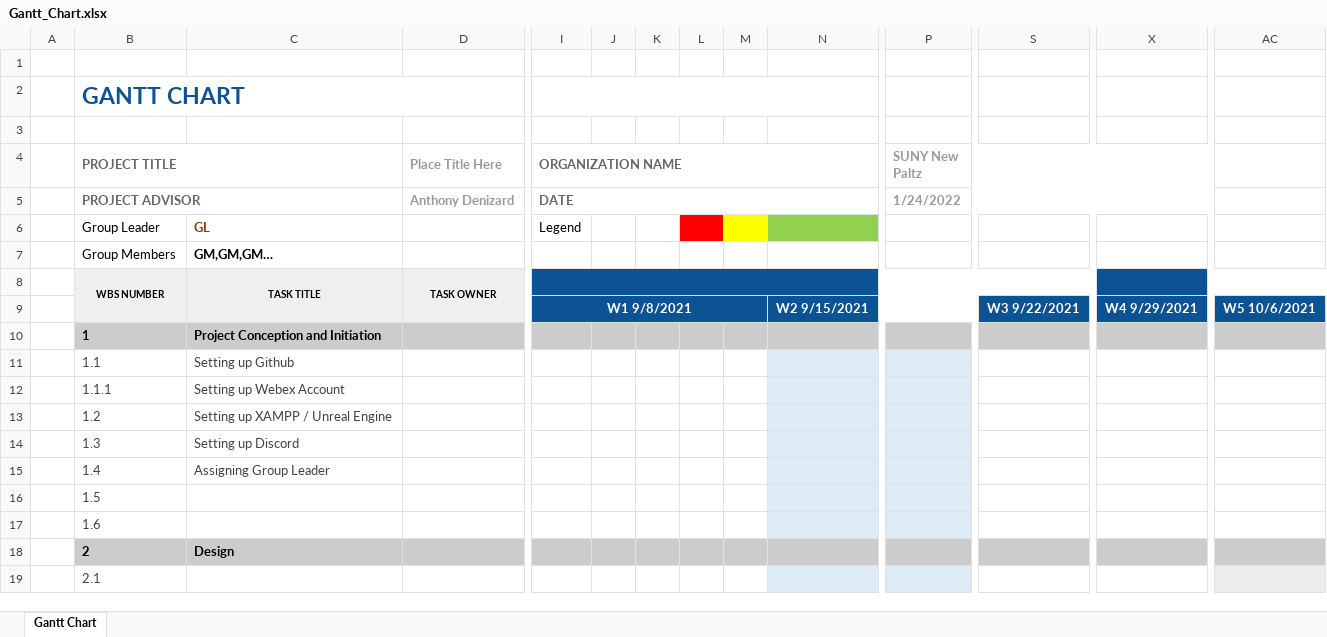
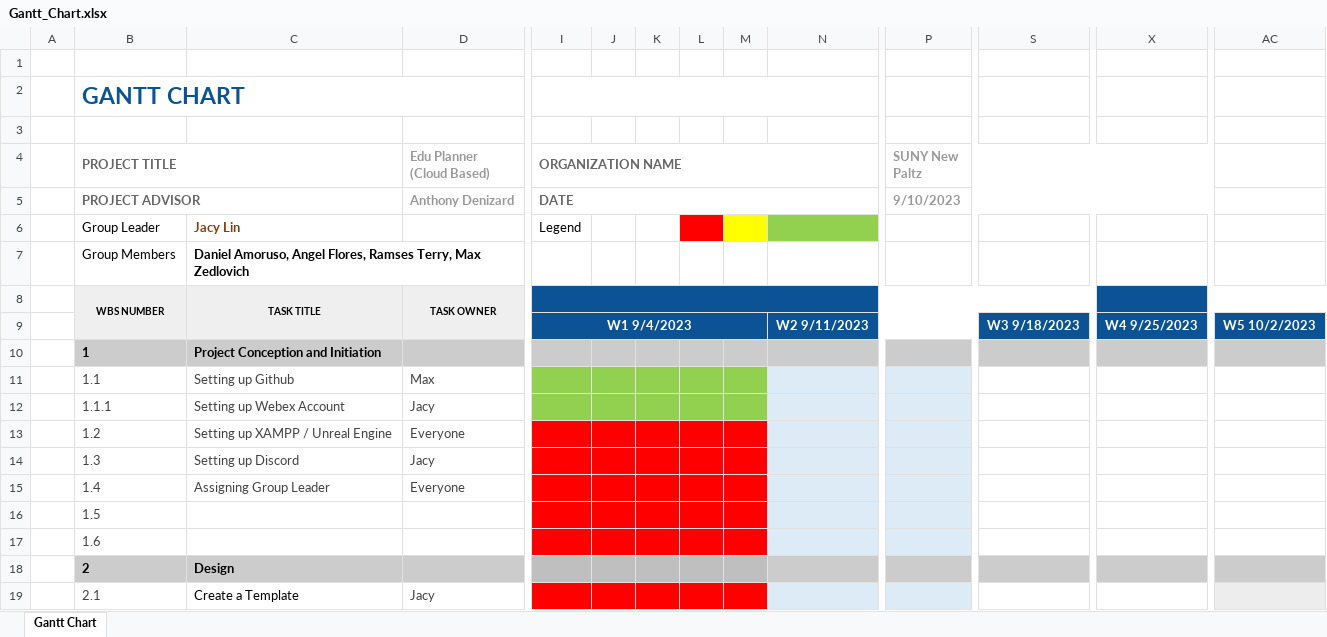
Before and after one commit to jacylin873/Edu-Planner, an Excel workbook: Gantt_Chart.xlsx, sheet Gantt Chart, drawn as a sheet; only a part is shown, gaps mark what is left out; values as stored, in another font and other column widths than the file's, no borders; conditional formats not drawn; the diff covers the shown part only; the diff names each change by its address in the sheet, - before the commit and + after, or states it on an @@ line.

Commit message:
Add files via upload

```diff
--- a/Gantt_Chart.xlsx (sheet Gantt Chart)
+++ b/Gantt_Chart.xlsx (sheet Gantt Chart)
-D4: Place Title Here
+D4: Edu Planner (Cloud Based)
-P5 (SUNY New Paltz): 1/24/2022
+P5 (SUNY New Paltz): 9/10/2023
-C6: GL
+C6: Jacy Lin
-C7: GM,GM,GM…
+C7: Daniel Amoruso, Angel Flores, Ramses Terry, Max Zedlovich
-I9 (ORGANIZATION NAME): W1 9/8/2021
+I9 (ORGANIZATION NAME): W1 9/4/2023
-N9: W2 9/15/2021
+N9: W2 9/11/2023
-S9: W3 9/22/2021
+S9: W3 9/18/2023
-X9: W4 9/29/2021
+X9: W4 9/25/2023
-AC9: W5 10/6/2021
+AC9: W5 10/2/2023
-D11 (Edu Planner (Cloud Based)): (empty)
+D11 (Edu Planner (Cloud Based)): Max
-I11:M12 fill: none
+I11:M12 fill: #92D050
-D12 (Edu Planner (Cloud Based)): (empty)
+D12 (Edu Planner (Cloud Based)): Jacy
-D13 (Edu Planner (Cloud Based)): (empty)
+D13 (Edu Planner (Cloud Based)): Everyone
-I13:M17 fill: none
+I13:M17 fill: #FF0000
-D14 (Edu Planner (Cloud Based)): (empty)
+D14 (Edu Planner (Cloud Based)): Jacy
-D15 (Edu Planner (Cloud Based)): (empty)
+D15 (Edu Planner (Cloud Based)): Everyone
-C19: (empty)
+C19: Create a Template
-D19 (Edu Planner (Cloud Based)): (empty)
+D19 (Edu Planner (Cloud Based)): Jacy
-I19:M19 fill: none
+I19:M19 fill: #FF0000
```
Also changed, not shown: 7 added rows, 17 edited cells and cell formats elsewhere in this sheet.
